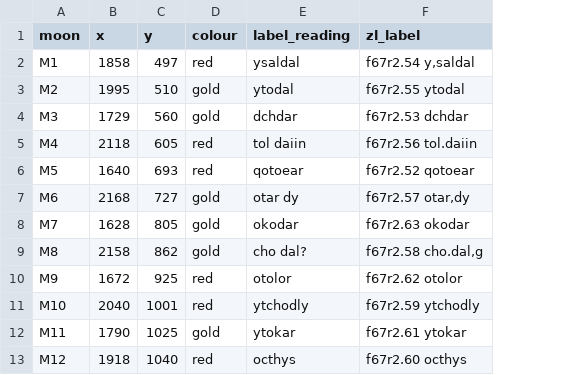
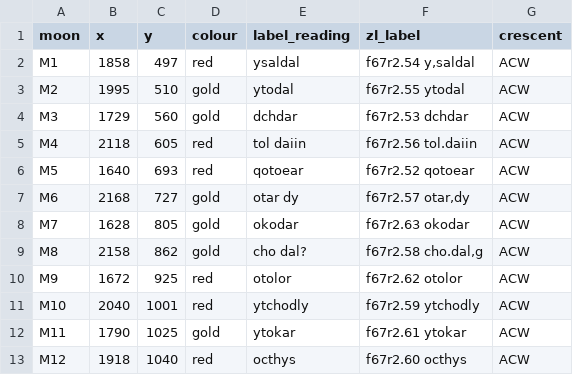
Before and after one commit to RN-Top/Voynich, a CSV file: analyses/moon_months_f67r2.csv, drawn as a sheet; the diff names each change by its address in the sheet, - before the commit and + after, or states it on an @@ line.

```diff
--- a/analyses/moon_months_f67r2.csv
+++ b/analyses/moon_months_f67r2.csv
+column G (crescent), rows 2-13: all ACW
```
Also changed, not shown: 4 other files.
